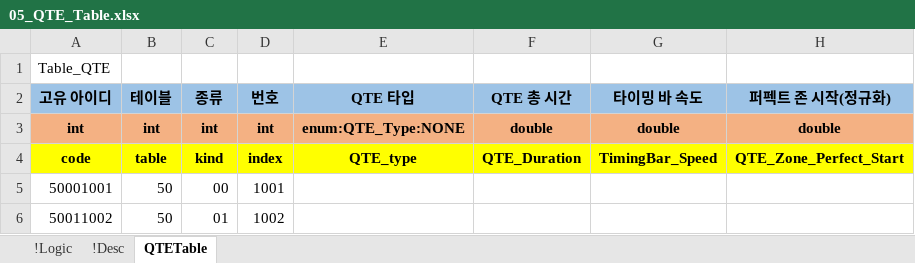
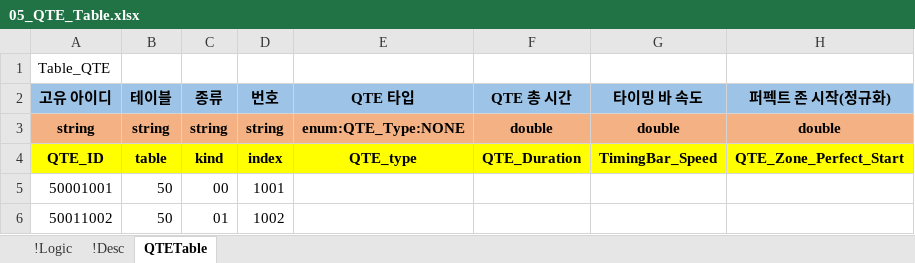
Before and after one commit to YoungJunGit/Astrocat-2DSFProject, an Excel workbook: Assets/Data/DataTable/05_QTE_Table.xlsx, sheet QTETable, drawn as a sheet; only a part is shown; values as stored, in another font and other column widths than the file's, no borders; the diff names each change by its address in the sheet, - before the commit and + after, or states it on an @@ line.

```diff
--- a/Assets/Data/DataTable/05_QTE_Table.xlsx (sheet QTETable)
+++ b/Assets/Data/DataTable/05_QTE_Table.xlsx (sheet QTETable)
-A3 (고유 아이디): int
+A3 (고유 아이디): string
-B3 (테이블): int
+B3 (테이블): string
-C3 (종류): int
+C3 (종류): string
-D3 (번호): int
+D3 (번호): string
-A4 (고유 아이디): code
+A4 (고유 아이디): QTE_ID
```
Also changed, not shown: Assets/Data/DataTable/01_Character_Table_fix.xlsx, Assets/Data/DataTable/02_Skill_Table_fix.xlsx, 4 other files.
